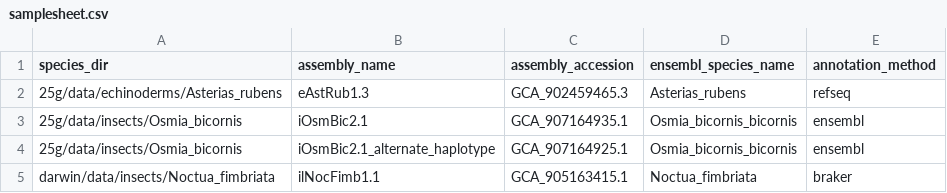
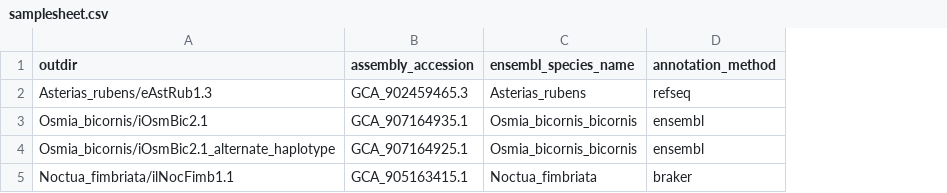
Before and after one commit to sanger-tol/ensemblrepeatdownload, a CSV file: assets/samplesheet.csv, drawn as a sheet; removed rows and columns are numbered as before the commit, all else as after; the diff names each change by its address in the sheet, - before the commit and + after, or states it on an @@ line.

Commit message:
Now use "outdir", which is equivalent to a ToL analysis directory

```diff
--- a/assets/samplesheet.csv
+++ b/assets/samplesheet.csv
-column A (species_dir), rows 2-5: 25g/data/echinoderms/Asterias_rubens | 25g/data/insects/Osmia_bicornis | 25g/data/insects/Osmia_bicornis | darwin/data/insects/Noctua_fimbriata
-column B (assembly_name), rows 2-5: eAstRub1.3 | iOsmBic2.1 | iOsmBic2.1_alternate_haplotype | ilNocFimb1.1
+column A (outdir), rows 2-5: Asterias_rubens/eAstRub1.3 | Osmia_bicornis/iOsmBic2.1 | Osmia_bicornis/iOsmBic2.1_alternate_haplotype | Noctua_fimbriata/ilNocFimb1.1
```
Also changed, not shown: 7 other files.
